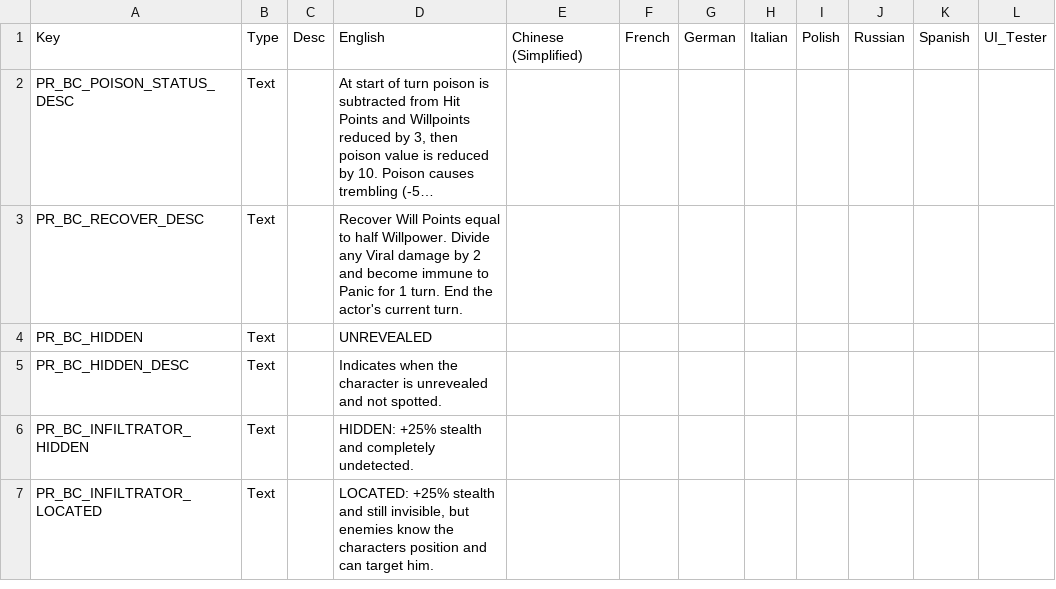
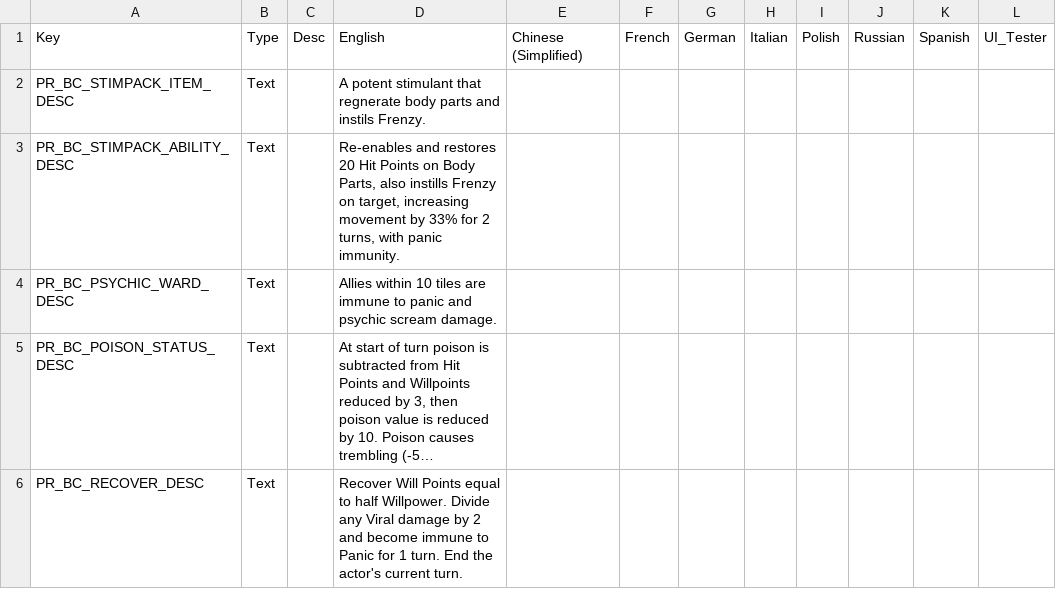
Before and after one commit to MadSkunky/PhoenixRising, a CSV file: BetterClasses/Assets/Localization/PR_BC_Localization.csv, drawn as a sheet; only a part is shown; the shorter side is filled out with more unchanged rows; long unchanged cells end in …; the diff names each change by its address in the sheet, - before the commit and + after, or states it on an @@ line.

Commit message:
Release version 1.0.0.0
- Some code cleanups
- Stimpack changed to 1 AP and additionally re-enables and restore 20 HP on Body Parts

```diff
--- a/BetterClasses/Assets/Localization/PR_BC_Localization.csv
+++ b/BetterClasses/Assets/Localization/PR_BC_Localization.csv
+row 2: PR_BC_STIMPACK_ITEM_DESC | Text |  | A potent stimulant that regnerate body parts and instils Frenzy.
+row 3: PR_BC_STIMPACK_ABILITY_DESC | Text |  | Re-enables and restores 20 Hit Points on Body Parts, also instills Frenzy on target, increasing movement by 33% for 2 turns, with panic immunity.
+row 4: PR_BC_PSYCHIC_WARD_DESC | Text |  | Allies within 10 tiles are immune to panic and psychic scream damage.
```
Also changed, not shown: 17 other files.
